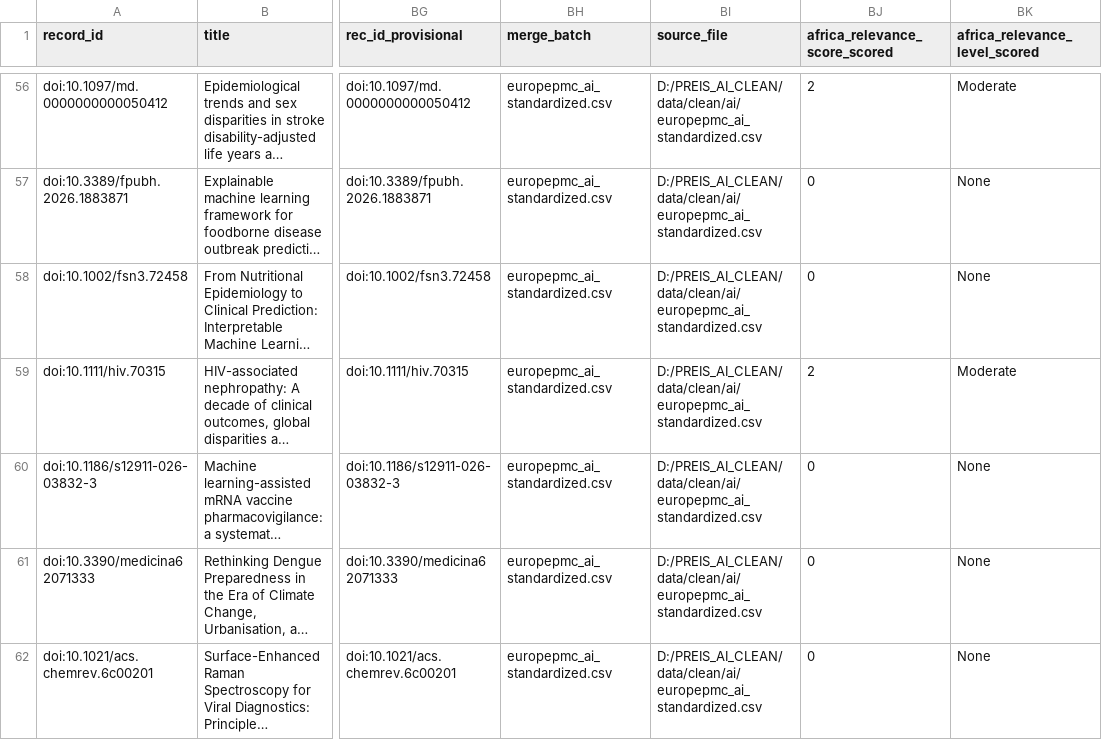
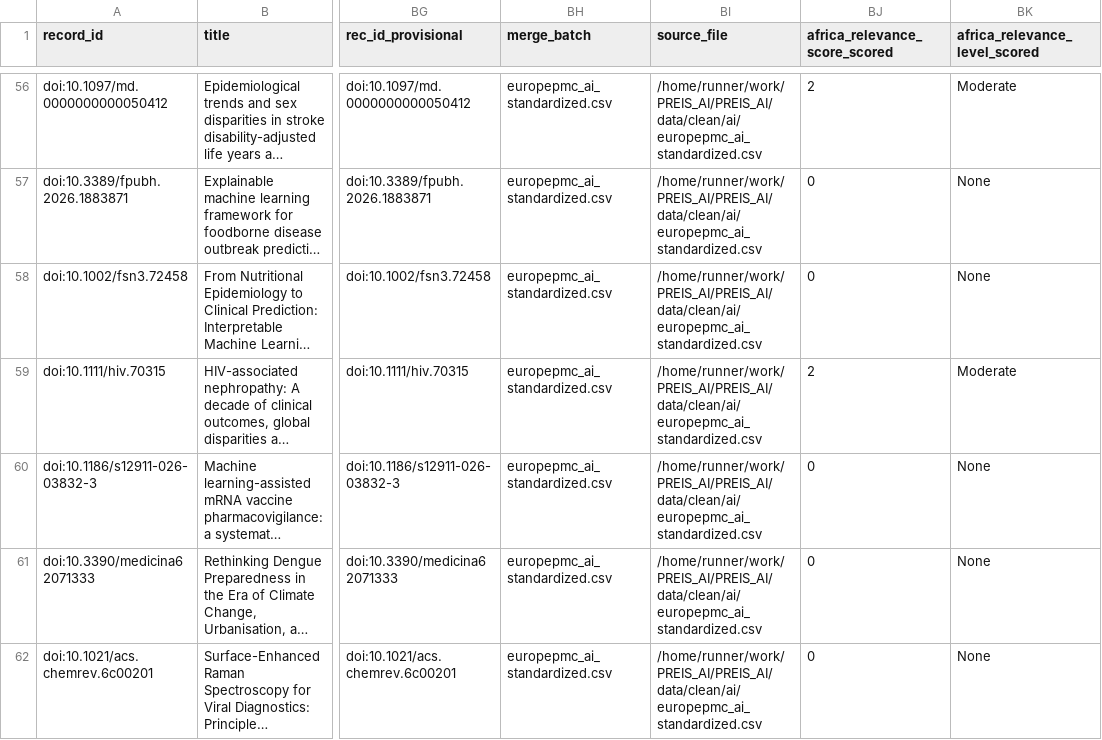
Before and after one commit to zabre-hyacinthe/PREIS_AI, a CSV file: data/alerting/alert_candidates.csv, drawn as a sheet; only a part is shown, gaps mark what is left out; long unchanged cells end in …; the diff covers the shown part only; the diff names each change by its address in the sheet, - before the commit and + after, or states it on an @@ line.

```diff
--- a/data/alerting/alert_candidates.csv
+++ b/data/alerting/alert_candidates.csv
-BI56:BI62 (source_file): D:/PREIS_AI_CLEAN/data/clean/ai/europepmc_ai_standardized.csv
+BI56:BI62 (source_file): /home/runner/work/PREIS_AI/PREIS_AI/data/clean/ai/europepmc_ai_standardized.csv
```
Also changed, not shown: 113 edited cells elsewhere in this file, data/raw/ai/europepmc_ai_africa_raw.csv, 1 other file.
